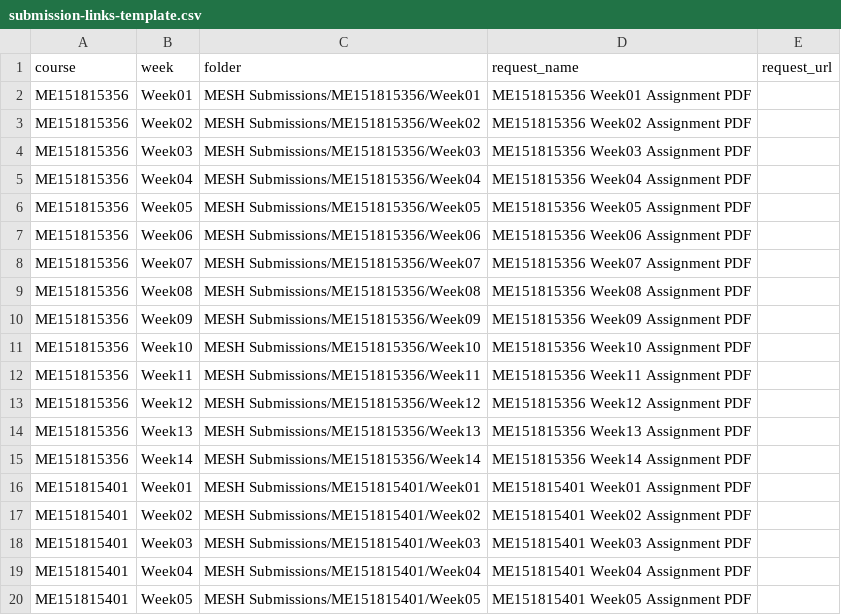
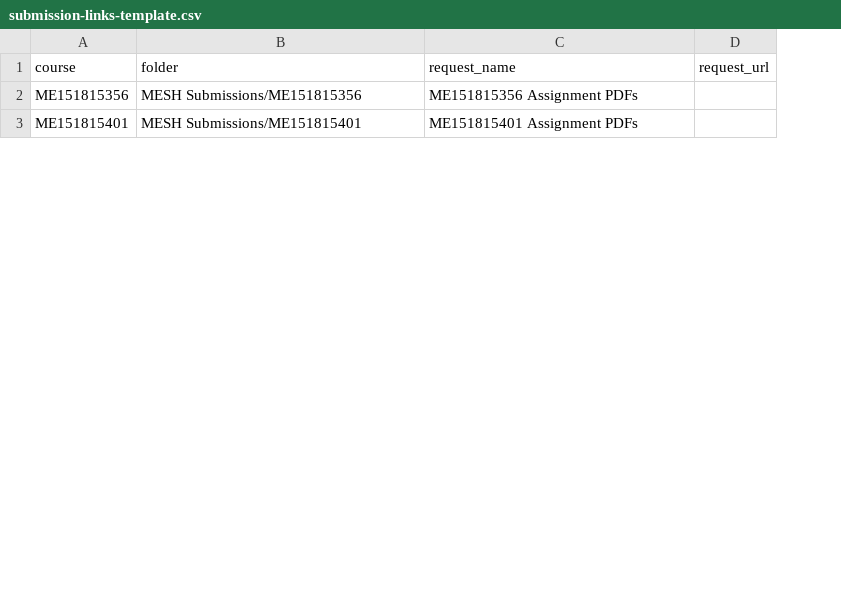
Before and after one commit to nzafer/mesh-submission-hub, a CSV file: submission-links-template.csv, drawn as a sheet; only a part is shown; removed rows and columns are numbered as before the commit, all else as after; the diff covers the shown part only; the diff names each change by its address in the sheet, - before the commit and + after, or states it on an @@ line.

Commit message:
Use course-level submission links

```diff
--- a/submission-links-template.csv
+++ b/submission-links-template.csv
-column B (week), row 2: Week01; row 16: Week01
-B2 (folder): MESH Submissions/ME151815356/Week01
+B2 (folder): MESH Submissions/ME151815356
-C2 (request_name): ME151815356 Week01 Assignment PDF
+C2 (request_name): ME151815356 Assignment PDFs
-row 3: ME151815356 | Week02 | MESH Submissions/ME151815356/Week02 | ME151815356 Week02 Assignment PDF
-row 4: ME151815356 | Week03 | MESH Submissions/ME151815356/Week03 | ME151815356 Week03 Assignment PDF
-row 5: ME151815356 | Week04 | MESH Submissions/ME151815356/Week04 | ME151815356 Week04 Assignment PDF
-row 6: ME151815356 | Week05 | MESH Submissions/ME151815356/Week05 | ME151815356 Week05 Assignment PDF
-row 7: ME151815356 | Week06 | MESH Submissions/ME151815356/Week06 | ME151815356 Week06 Assignment PDF
-row 8: ME151815356 | Week07 | MESH Submissions/ME151815356/Week07 | ME151815356 Week07 Assignment PDF
-row 9: ME151815356 | Week08 | MESH Submissions/ME151815356/Week08 | ME151815356 Week08 Assignment PDF
-row 10: ME151815356 | Week09 | MESH Submissions/ME151815356/Week09 | ME151815356 Week09 Assignment PDF
-row 11: ME151815356 | Week10 | MESH Submissions/ME151815356/Week10 | ME151815356 Week10 Assignment PDF
-row 12: ME151815356 | Week11 | MESH Submissions/ME151815356/Week11 | ME151815356 Week11 Assignment PDF
-row 13: ME151815356 | Week12 | MESH Submissions/ME151815356/Week12 | ME151815356 Week12 Assignment PDF
-row 14: ME151815356 | Week13 | MESH Submissions/ME151815356/Week13 | ME151815356 Week13 Assignment PDF
-row 15: ME151815356 | Week14 | MESH Submissions/ME151815356/Week14 | ME151815356 Week14 Assignment PDF
-B3 (folder): MESH Submissions/ME151815401/Week01
+B3 (folder): MESH Submissions/ME151815401
-C3 (request_name): ME151815401 Week01 Assignment PDF
+C3 (request_name): ME151815401 Assignment PDFs
-row 17: ME151815401 | Week02 | MESH Submissions/ME151815401/Week02 | ME151815401 Week02 Assignment PDF
-row 18: ME151815401 | Week03 | MESH Submissions/ME151815401/Week03 | ME151815401 Week03 Assignment PDF
-row 19: ME151815401 | Week04 | MESH Submissions/ME151815401/Week04 | ME151815401 Week04 Assignment PDF
-row 20: ME151815401 | Week05 | MESH Submissions/ME151815401/Week05 | ME151815401 Week05 Assignment PDF
```
Also changed, not shown: 22 removed rows and 2 edited cells elsewhere in this file, 4 other files.
